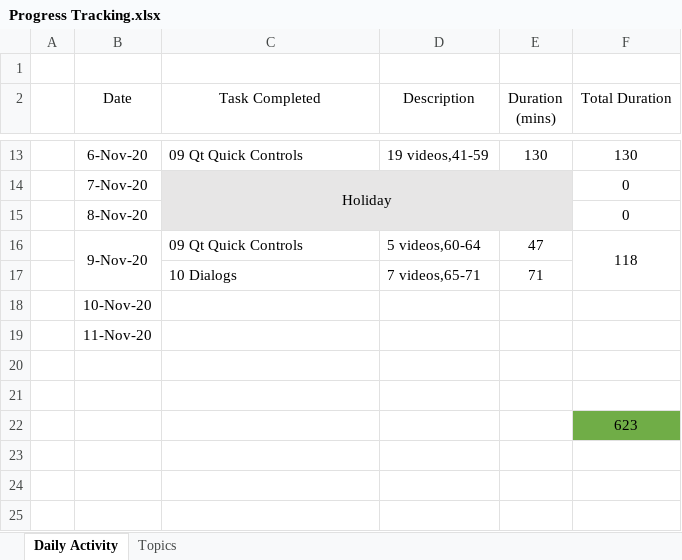
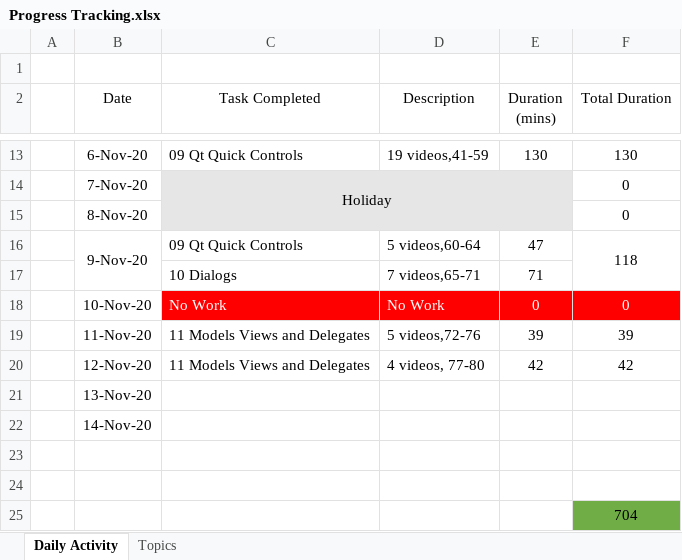
Before and after one commit to vj-learning/Udemy_Qt-Quick-and-QML-For-Beginners-The-Fundamentals, an Excel workbook: Progress Tracking.xlsx, sheet Daily Activity, drawn as a sheet; only a part is shown, gaps mark what is left out; values as stored, in another font and other column widths than the file's, no borders; addresses are those after the commit; the diff names each change by its address in the sheet, - before the commit and + after, or states it on an @@ line.

Commit message:
status updated for 12 Nov,2020

```diff
--- a/Progress Tracking.xlsx (sheet Daily Activity)
+++ b/Progress Tracking.xlsx (sheet Daily Activity)
+row 18:  | 10-Nov-20 | No Work | No Work | 0 | 0
+row 19:  | 11-Nov-20 | 11 Models Views and Delegates | 5 videos,72-76 | 39 | 39
+row 20:  | 12-Nov-20 | 11 Models Views and Delegates | 4 videos, 77-80 | 42 | 42
-B21 (Date): 10-Nov-20
+B21 (Date): 13-Nov-20
-B22 (Date): 11-Nov-20
+B22 (Date): 14-Nov-20
-F25 (Total Duration): 623
+F25 (Total Duration): 704
```
Also changed, not shown: sheet Topics.
